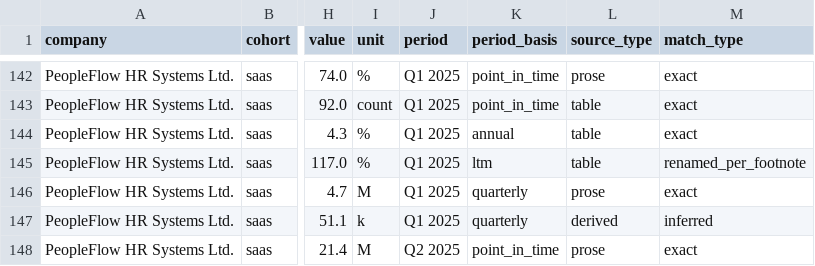
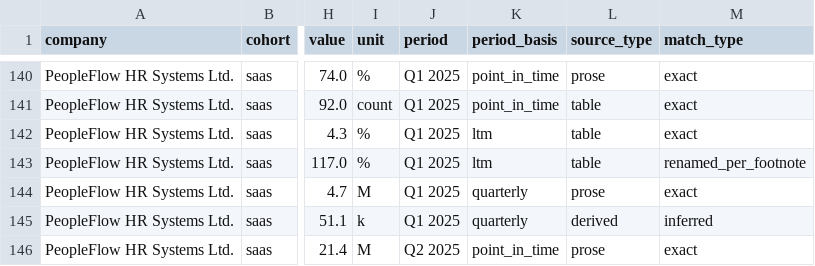
Before and after one commit to ReinoldoCaceres/portfolio-metrics-extraction, a CSV file: outputs/metrics_long.csv, drawn as a sheet; only a part is shown, gaps mark what is left out; addresses are those after the commit; the diff covers the shown part only; the diff names each change by its address in the sheet, - before the commit and + after, or states it on an @@ line.

```diff
--- a/outputs/metrics_long.csv
+++ b/outputs/metrics_long.csv
-K142 (period_basis): annual
+K142 (period_basis): ltm
```
Also changed, not shown: 2 removed rows and 25 edited cells elsewhere in this file, 12 other files.
